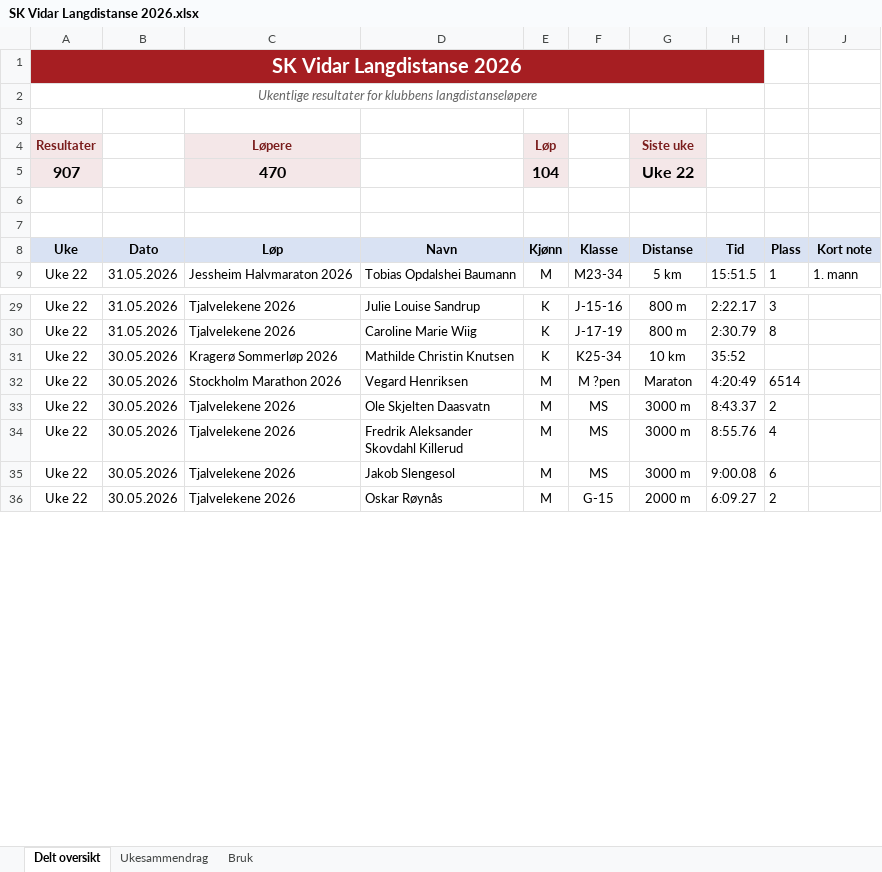
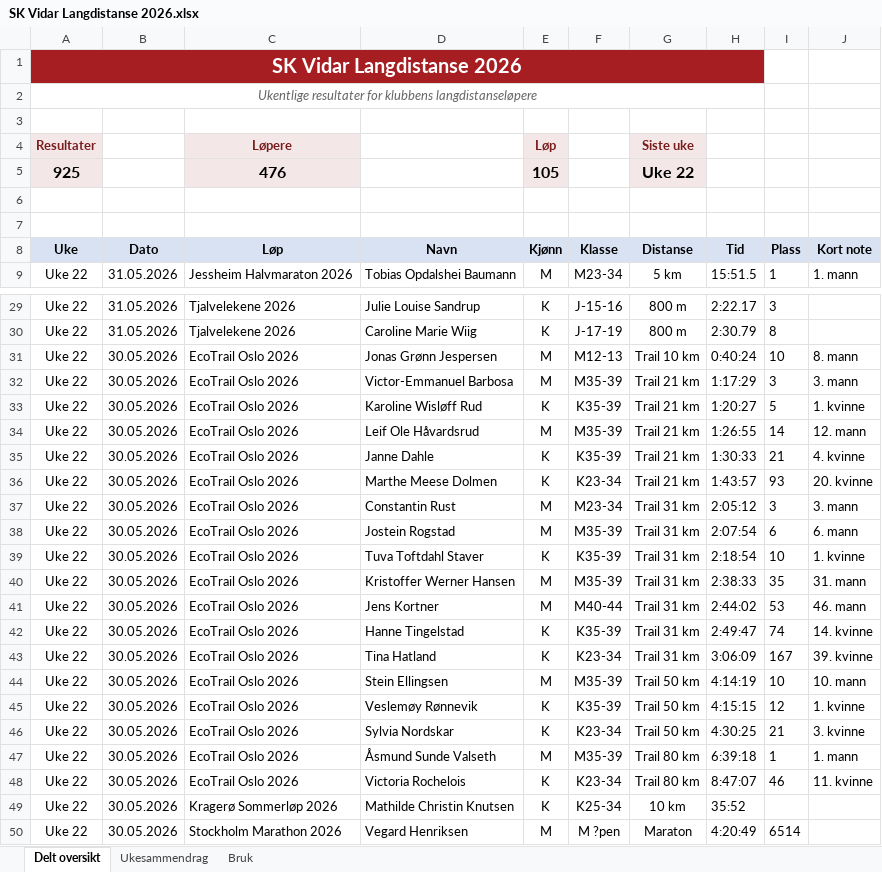
Before and after one commit to gustavByte/sk-vidar-2026-resultater, an Excel workbook: data/delt_oversikt/SK Vidar Langdistanse 2026.xlsx, sheet Delt oversikt, drawn as a sheet; only a part is shown, gaps mark what is left out; the shorter side is filled out with more unchanged rows; values as stored, in another font and other column widths than the file's, no borders; table styles not drawn; removed rows and columns are numbered as before the commit, all else as after; the diff covers the shown part only; the diff names each change by its address in the sheet, - before the commit and + after, or states it on an @@ line.

Commit message:
Add EcoTrail Oslo Vidar results

```diff
--- a/data/delt_oversikt/SK Vidar Langdistanse 2026.xlsx (sheet Delt oversikt)
+++ b/data/delt_oversikt/SK Vidar Langdistanse 2026.xlsx (sheet Delt oversikt)
-row 5: 907 |  | 470 |  | 104 |  | Uke 22
+row 5: 925 |  | 476 |  | 105 |  | Uke 22
+row 31: Uke 22 | 30.05.2026 | EcoTrail Oslo 2026 | Jonas Grønn Jespersen | M | M12-13 | Trail 10 km | 0:40:24 | 10 | 8. mann
+row 32: Uke 22 | 30.05.2026 | EcoTrail Oslo 2026 | Victor-Emmanuel Barbosa | M | M35-39 | Trail 21 km | 1:17:29 | 3 | 3. mann
+row 33: Uke 22 | 30.05.2026 | EcoTrail Oslo 2026 | Karoline Wisløff Rud | K | K35-39 | Trail 21 km | 1:20:27 | 5 | 1. kvinne
+row 34: Uke 22 | 30.05.2026 | EcoTrail Oslo 2026 | Leif Ole Håvardsrud | M | M35-39 | Trail 21 km | 1:26:55 | 14 | 12. mann
+row 35: Uke 22 | 30.05.2026 | EcoTrail Oslo 2026 | Janne Dahle | K | K35-39 | Trail 21 km | 1:30:33 | 21 | 4. kvinne
+row 36: Uke 22 | 30.05.2026 | EcoTrail Oslo 2026 | Marthe Meese Dolmen | K | K23-34 | Trail 21 km | 1:43:57 | 93 | 20. kvinne
+row 37: Uke 22 | 30.05.2026 | EcoTrail Oslo 2026 | Constantin Rust | M | M23-34 | Trail 31 km | 2:05:12 | 3 | 3. mann
+row 38: Uke 22 | 30.05.2026 | EcoTrail Oslo 2026 | Jostein Rogstad | M | M35-39 | Trail 31 km | 2:07:54 | 6 | 6. mann
+row 39: Uke 22 | 30.05.2026 | EcoTrail Oslo 2026 | Tuva Toftdahl Staver | K | K35-39 | Trail 31 km | 2:18:54 | 10 | 1. kvinne
+row 40: Uke 22 | 30.05.2026 | EcoTrail Oslo 2026 | Kristoffer Werner Hansen | M | M35-39 | Trail 31 km | 2:38:33 | 35 | 31. mann
+row 41: Uke 22 | 30.05.2026 | EcoTrail Oslo 2026 | Jens Kortner | M | M40-44 | Trail 31 km | 2:44:02 | 53 | 46. mann
+row 42: Uke 22 | 30.05.2026 | EcoTrail Oslo 2026 | Hanne Tingelstad | K | K35-39 | Trail 31 km | 2:49:47 | 74 | 14. kvinne
+row 43: Uke 22 | 30.05.2026 | EcoTrail Oslo 2026 | Tina Hatland | K | K23-34 | Trail 31 km | 3:06:09 | 167 | 39. kvinne
+row 44: Uke 22 | 30.05.2026 | EcoTrail Oslo 2026 | Stein Ellingsen | M | M35-39 | Trail 50 km | 4:14:19 | 10 | 10. mann
+row 45: Uke 22 | 30.05.2026 | EcoTrail Oslo 2026 | Veslemøy Rønnevik | K | K35-39 | Trail 50 km | 4:15:15 | 12 | 1. kvinne
+row 46: Uke 22 | 30.05.2026 | EcoTrail Oslo 2026 | Sylvia Nordskar | K | K23-34 | Trail 50 km | 4:30:25 | 21 | 3. kvinne
+row 47: Uke 22 | 30.05.2026 | EcoTrail Oslo 2026 | Åsmund Sunde Valseth | M | M35-39 | Trail 80 km | 6:39:18 | 1 | 1. mann
+row 48: Uke 22 | 30.05.2026 | EcoTrail Oslo 2026 | Victoria Rochelois | K | K23-34 | Trail 80 km | 8:47:07 | 46 | 11. kvinne
```
Also changed, not shown: 91 edited cells elsewhere in this sheet, sheet Ukesammendrag, 2 other files.
